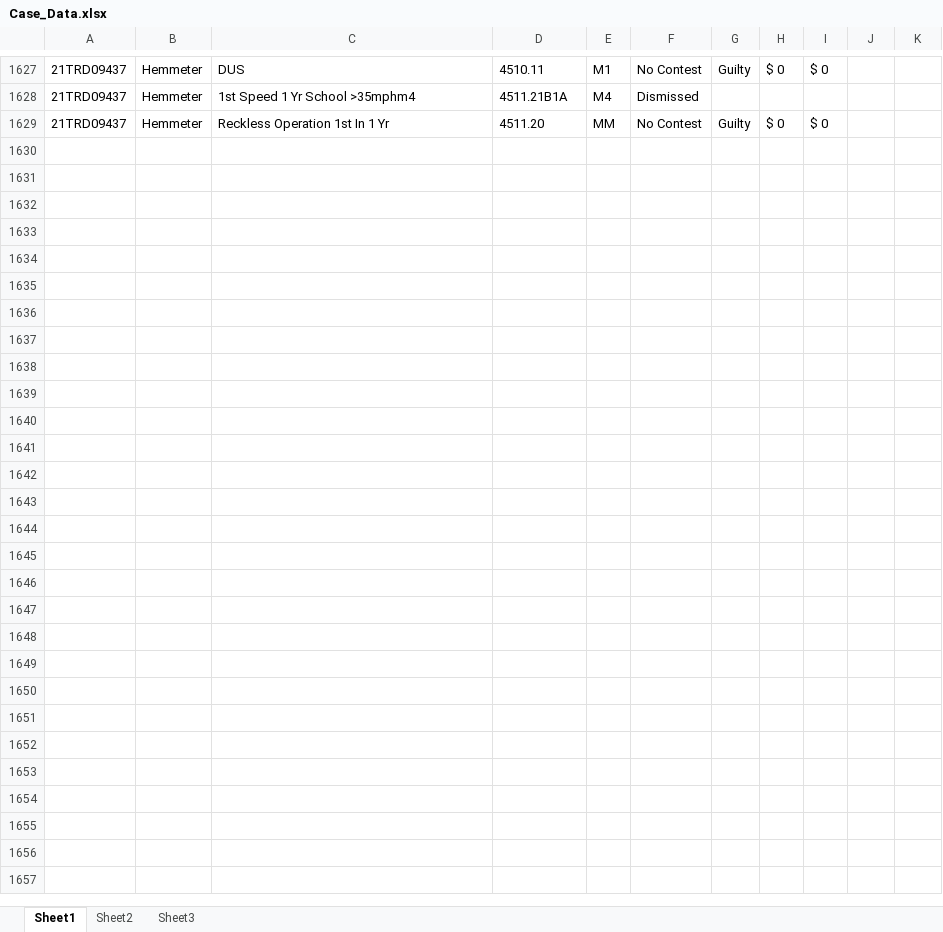
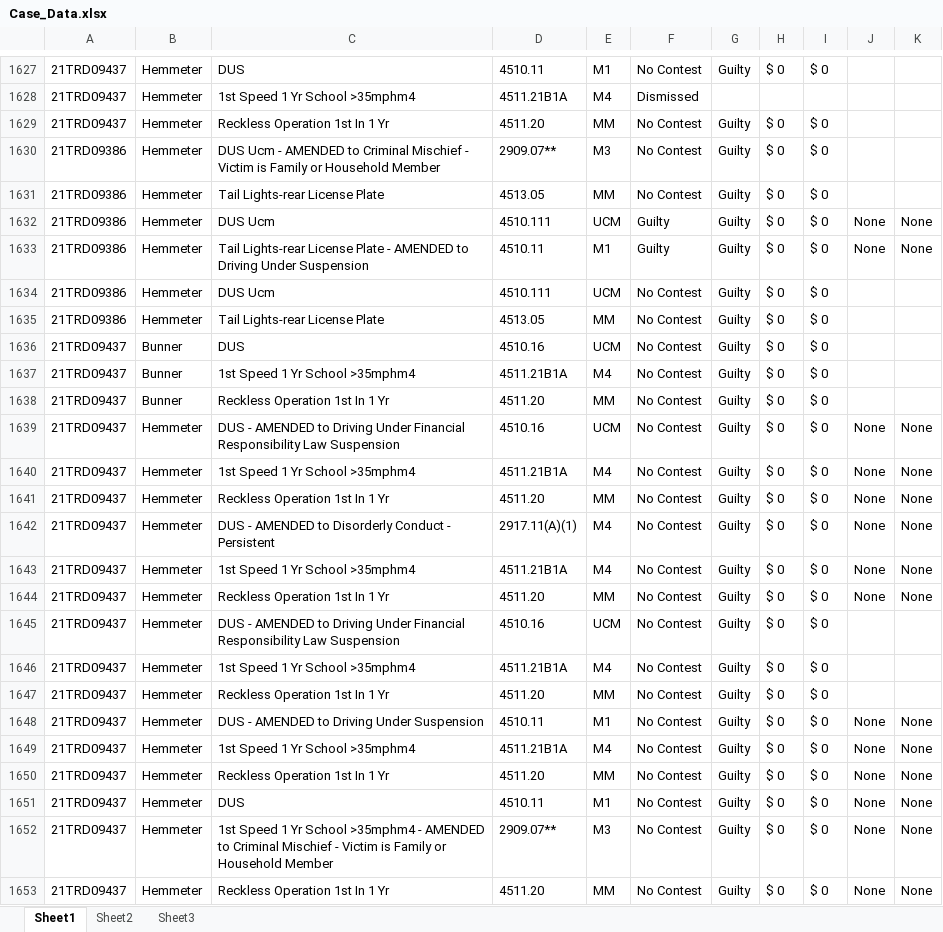
Before and after one commit to HunterProgram22/MuniEntry, an Excel workbook: db/Case_Data.xlsx, sheet Sheet1, drawn as a sheet; only a part is shown, gaps mark what is left out; values as stored, in another font and other column widths than the file's, no borders; the diff names each change by its address in the sheet, - before the commit and + after, or states it on an @@ line.

Commit message:
Refactoring amend_offense_process.

```diff
--- a/db/Case_Data.xlsx (sheet Sheet1)
+++ b/db/Case_Data.xlsx (sheet Sheet1)
+row 1630: 21TRD09386 | Hemmeter | DUS Ucm - AMENDED to Criminal Mischief - Victim is Family or Household Member | 2909.07** | M3 | No Contest | Guilty | $ 0 | $ 0
+row 1631: 21TRD09386 | Hemmeter | Tail Lights-rear License Plate | 4513.05 | MM | No Contest | Guilty | $ 0 | $ 0
+row 1632: 21TRD09386 | Hemmeter | DUS Ucm | 4510.111 | UCM | Guilty | Guilty | $ 0 | $ 0 | None | None
+row 1633: 21TRD09386 | Hemmeter | Tail Lights-rear License Plate - AMENDED to Driving Under Suspension | 4510.11 | M1 | Guilty | Guilty | $ 0 | $ 0 | None | None
+row 1634: 21TRD09386 | Hemmeter | DUS Ucm | 4510.111 | UCM | No Contest | Guilty | $ 0 | $ 0
+row 1635: 21TRD09386 | Hemmeter | Tail Lights-rear License Plate | 4513.05 | MM | No Contest | Guilty | $ 0 | $ 0
+row 1636: 21TRD09437 | Bunner | DUS | 4510.16 | UCM | No Contest | Guilty | $ 0 | $ 0
+row 1637: 21TRD09437 | Bunner | 1st Speed 1 Yr School >35mphm4 | 4511.21B1A | M4 | No Contest | Guilty | $ 0 | $ 0
+row 1638: 21TRD09437 | Bunner | Reckless Operation 1st In 1 Yr | 4511.20 | MM | No Contest | Guilty | $ 0 | $ 0
+row 1639: 21TRD09437 | Hemmeter | DUS - AMENDED to Driving Under Financial Responsibility Law Suspension | 4510.16 | UCM | No Contest | Guilty | $ 0 | $ 0 | None | None
+row 1640: 21TRD09437 | Hemmeter | 1st Speed 1 Yr School >35mphm4 | 4511.21B1A | M4 | No Contest | Guilty | $ 0 | $ 0 | None | None
+row 1641: 21TRD09437 | Hemmeter | Reckless Operation 1st In 1 Yr | 4511.20 | MM | No Contest | Guilty | $ 0 | $ 0 | None | None
+row 1642: 21TRD09437 | Hemmeter | DUS - AMENDED to Disorderly Conduct - Persistent | 2917.11(A)(1) | M4 | No Contest | Guilty | $ 0 | $ 0 | None | None
+row 1643: 21TRD09437 | Hemmeter | 1st Speed 1 Yr School >35mphm4 | 4511.21B1A | M4 | No Contest | Guilty | $ 0 | $ 0 | None | None
+row 1644: 21TRD09437 | Hemmeter | Reckless Operation 1st In 1 Yr | 4511.20 | MM | No Contest | Guilty | $ 0 | $ 0 | None | None
+row 1645: 21TRD09437 | Hemmeter | DUS - AMENDED to Driving Under Financial Responsibility Law Suspension | 4510.16 | UCM | No Contest | Guilty | $ 0 | $ 0
+row 1646: 21TRD09437 | Hemmeter | 1st Speed 1 Yr School >35mphm4 | 4511.21B1A | M4 | No Contest | Guilty | $ 0 | $ 0
+row 1647: 21TRD09437 | Hemmeter | Reckless Operation 1st In 1 Yr | 4511.20 | MM | No Contest | Guilty | $ 0 | $ 0
+row 1648: 21TRD09437 | Hemmeter | DUS - AMENDED to Driving Under Suspension | 4510.11 | M1 | No Contest | Guilty | $ 0 | $ 0 | None | None
+row 1649: 21TRD09437 | Hemmeter | 1st Speed 1 Yr School >35mphm4 | 4511.21B1A | M4 | No Contest | Guilty | $ 0 | $ 0 | None | None
+row 1650: 21TRD09437 | Hemmeter | Reckless Operation 1st In 1 Yr | 4511.20 | MM | No Contest | Guilty | $ 0 | $ 0 | None | None
+row 1651: 21TRD09437 | Hemmeter | DUS | 4510.11 | M1 | No Contest | Guilty | $ 0 | $ 0 | None | None
+row 1652: 21TRD09437 | Hemmeter | 1st Speed 1 Yr School >35mphm4 - AMENDED to Criminal Mischief - Victim is Family or Household Member | 2909.07** | M3 | No Contest | Guilty | $ 0 | $ 0 | None | None
+row 1653: 21TRD09437 | Hemmeter | Reckless Operation 1st In 1 Yr | 4511.20 | MM | No Contest | Guilty | $ 0 | $ 0 | None | None
```
Also changed, not shown: 8 other files.
